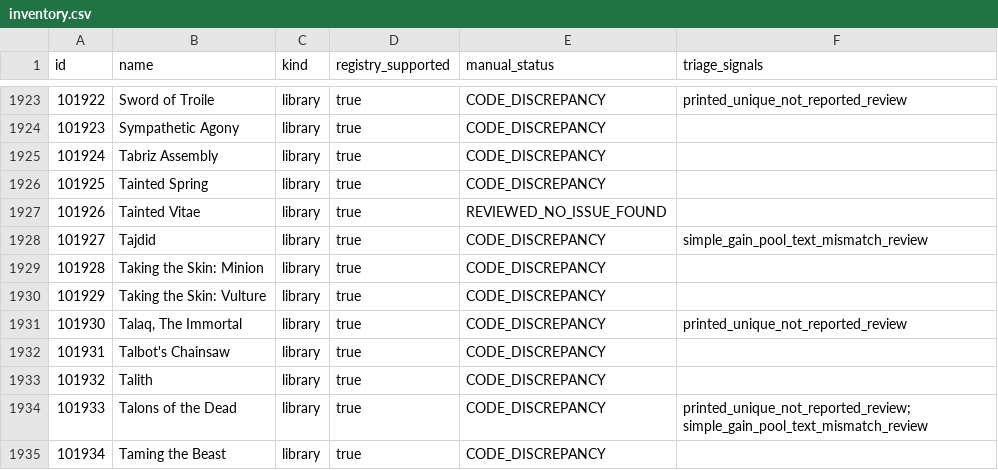
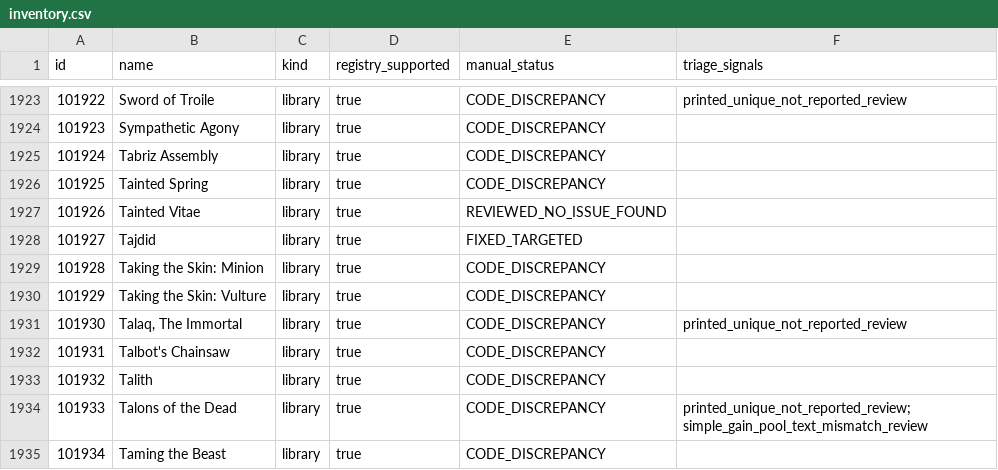
Before and after one commit to komensal/VTES-Player, a CSV file: docs/card-audit/inventory.csv, drawn as a sheet; only a part is shown, gaps mark what is left out.

```diff
--- a/docs/card-audit/inventory.csv
+++ b/docs/card-audit/inventory.csv
@@ -1927,3 +1927,3 @@
 "101926","Tainted Vitae","library","true","REVIEWED_NO_ISSUE_FOUND",""
-"101927","Tajdid","library","true","CODE_DISCREPANCY","simple_gain_pool_text_mismatch_review"
+"101927","Tajdid","library","true","FIXED_TARGETED",""
 "101928","Taking the Skin: Minion","library","true","CODE_DISCREPANCY",""
```
Also changed, not shown: docs/card-audit/open-issue-categories.csv, 18 other files.
